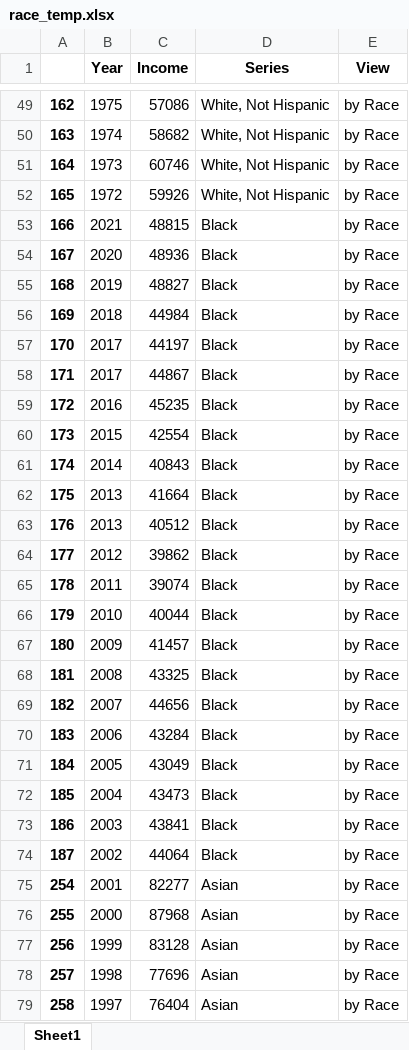
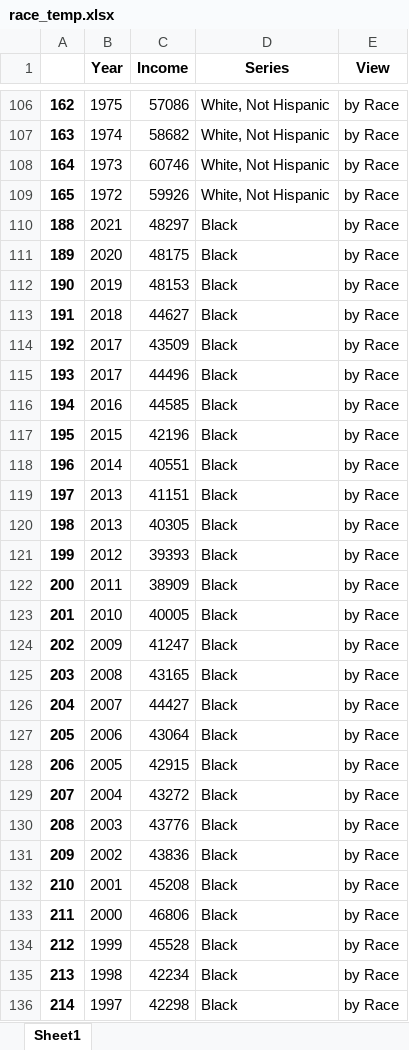
Before and after one commit to RDeconomist/data, an Excel workbook: e4e3/Notebooks/race_temp.xlsx, sheet Sheet1, drawn as a sheet; only a part is shown, gaps mark what is left out; the shorter side is filled out with more unchanged rows; values as stored, in another font and other column widths than the file's, no borders; addresses are those after the commit; the diff covers the shown part only; the diff names each change by its address in the sheet, - before the commit and + after, or states it on an @@ line.

Commit message:
Fix Data Errors

```diff
--- a/e4e3/Notebooks/race_temp.xlsx (sheet Sheet1)
+++ b/e4e3/Notebooks/race_temp.xlsx (sheet Sheet1)
@@ column A renumbered from row 110 down @@
-C110 (Income): 48815
+C110 (Income): 48297
-C111 (Income): 48936
+C111 (Income): 48175
-C112 (Income): 48827
+C112 (Income): 48153
-C113 (Income): 44984
+C113 (Income): 44627
-C114 (Income): 44197
+C114 (Income): 43509
-C115 (Income): 44867
+C115 (Income): 44496
-C116 (Income): 45235
+C116 (Income): 44585
-C117 (Income): 42554
+C117 (Income): 42196
-C118 (Income): 40843
+C118 (Income): 40551
-C119 (Income): 41664
+C119 (Income): 41151
-C120 (Income): 40512
+C120 (Income): 40305
-C121 (Income): 39862
+C121 (Income): 39393
-C122 (Income): 39074
+C122 (Income): 38909
-C123 (Income): 40044
+C123 (Income): 40005
-C124 (Income): 41457
+C124 (Income): 41247
-C125 (Income): 43325
+C125 (Income): 43165
-C126 (Income): 44656
+C126 (Income): 44427
-C127 (Income): 43284
+C127 (Income): 43064
-C128 (Income): 43049
+C128 (Income): 42915
-C129 (Income): 43473
+C129 (Income): 43272
-C130 (Income): 43841
+C130 (Income): 43776
-C131 (Income): 44064
+C131 (Income): 43836
+row 132: 210 | 2001 | 45208 | Black | by Race
+row 133: 211 | 2000 | 46806 | Black | by Race
+row 134: 212 | 1999 | 45528 | Black | by Race
+row 135: 213 | 1998 | 42234 | Black | by Race
+row 136: 214 | 1997 | 42298 | Black | by Race
```
Also changed, not shown: 109 added rows elsewhere in this sheet, e4e3/Notebooks/us_incomes_pctile_race_region.xlsx, 2 other files.
